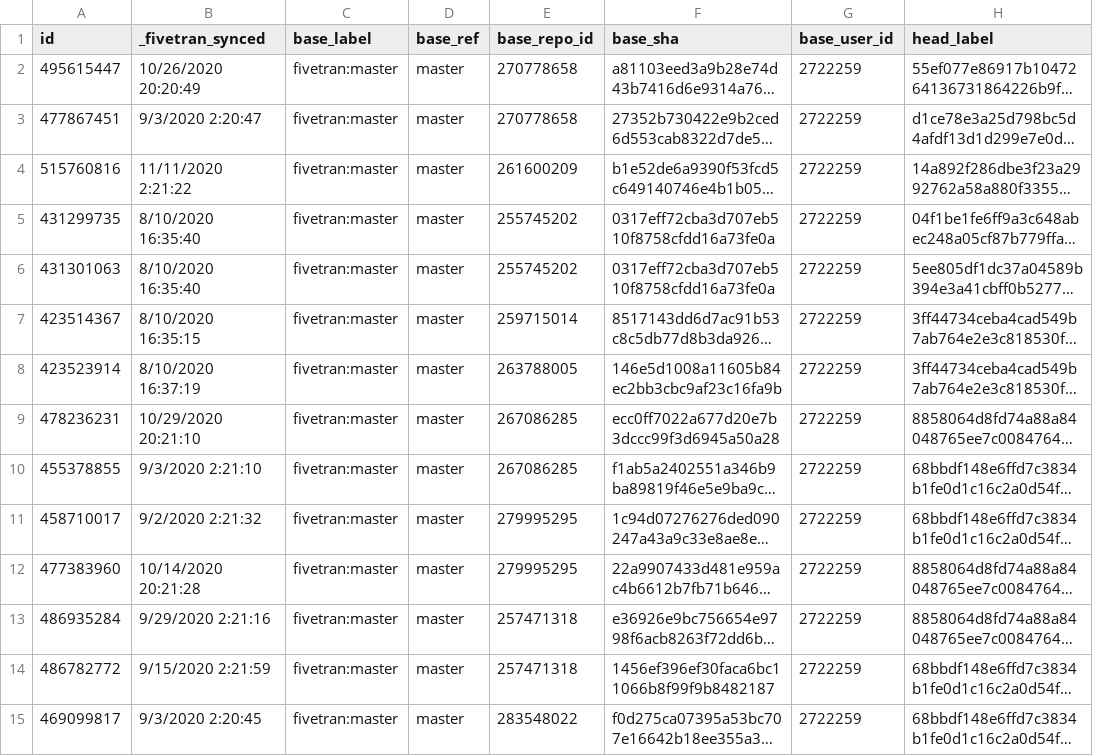
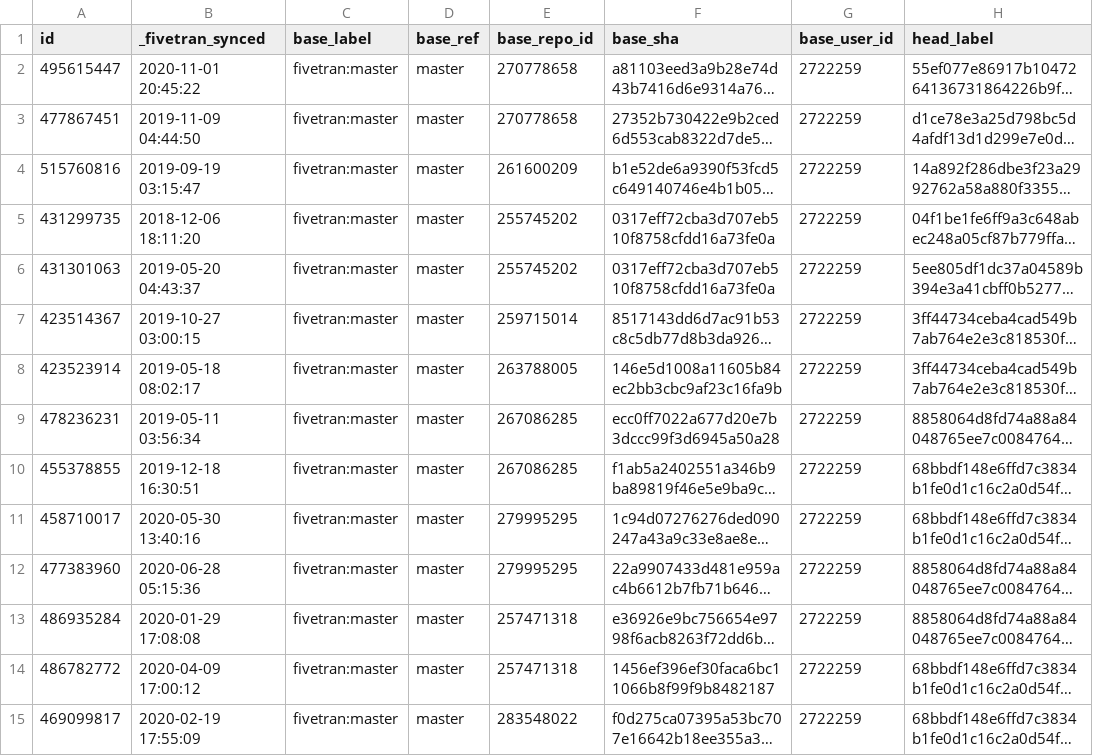
Before and after one commit to fivetran/dbt_github_source, a CSV file: integration_tests/data/github_pull_request_data.csv, drawn as a sheet; only a part is shown; long unchanged cells end in …; the diff covers the shown part only; the diff names each change by its address in the sheet, - before the commit and + after, or states it on an @@ line.

```diff
--- a/integration_tests/data/github_pull_request_data.csv
+++ b/integration_tests/data/github_pull_request_data.csv
-B2 (_fivetran_synced): 10/26/2020 20:20:49
+B2 (_fivetran_synced): 2020-11-01 20:45:22
-B3 (_fivetran_synced): 9/3/2020 2:20:47
+B3 (_fivetran_synced): 2019-11-09 04:44:50
-B4 (_fivetran_synced): 11/11/2020 2:21:22
+B4 (_fivetran_synced): 2019-09-19 03:15:47
-B5 (_fivetran_synced): 8/10/2020 16:35:40
+B5 (_fivetran_synced): 2018-12-06 18:11:20
-B6 (_fivetran_synced): 8/10/2020 16:35:40
+B6 (_fivetran_synced): 2019-05-20 04:43:37
-B7 (_fivetran_synced): 8/10/2020 16:35:15
+B7 (_fivetran_synced): 2019-10-27 03:00:15
-B8 (_fivetran_synced): 8/10/2020 16:37:19
+B8 (_fivetran_synced): 2019-05-18 08:02:17
-B9 (_fivetran_synced): 10/29/2020 20:21:10
+B9 (_fivetran_synced): 2019-05-11 03:56:34
-B10 (_fivetran_synced): 9/3/2020 2:21:10
+B10 (_fivetran_synced): 2019-12-18 16:30:51
-B11 (_fivetran_synced): 9/2/2020 2:21:32
+B11 (_fivetran_synced): 2020-05-30 13:40:16
-B12 (_fivetran_synced): 10/14/2020 20:21:28
+B12 (_fivetran_synced): 2020-06-28 05:15:36
-B13 (_fivetran_synced): 9/29/2020 2:21:16
+B13 (_fivetran_synced): 2020-01-29 17:08:08
-B14 (_fivetran_synced): 9/15/2020 2:21:59
+B14 (_fivetran_synced): 2020-04-09 17:00:12
-B15 (_fivetran_synced): 9/3/2020 2:20:45
+B15 (_fivetran_synced): 2020-02-19 17:55:09
```
Also changed, not shown: 155 edited cells elsewhere in this file, integration_tests/data/github_issue_closed_history_data.csv, integration_tests/data/github_issue_comment_data.csv, 8 other files.
